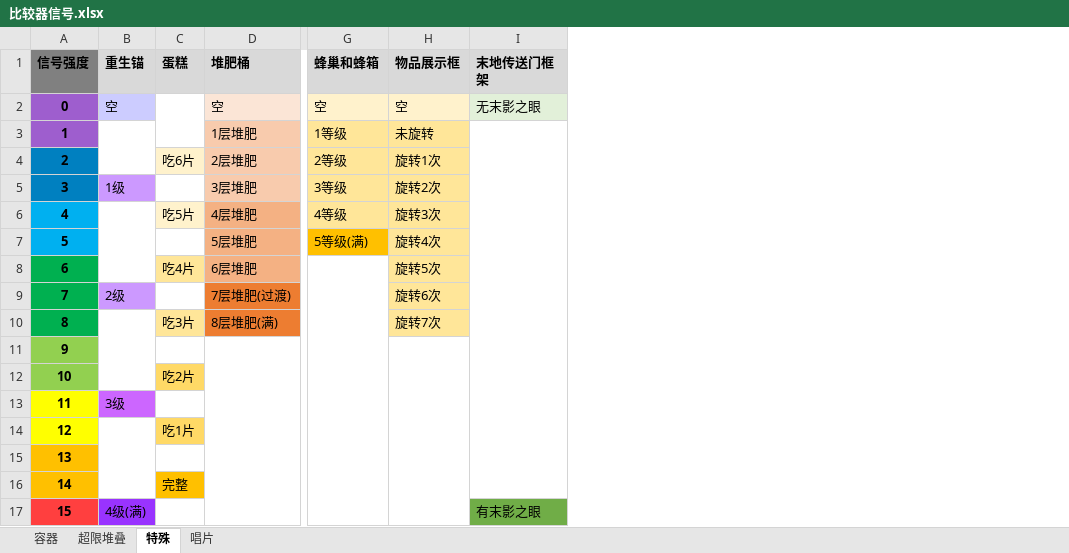
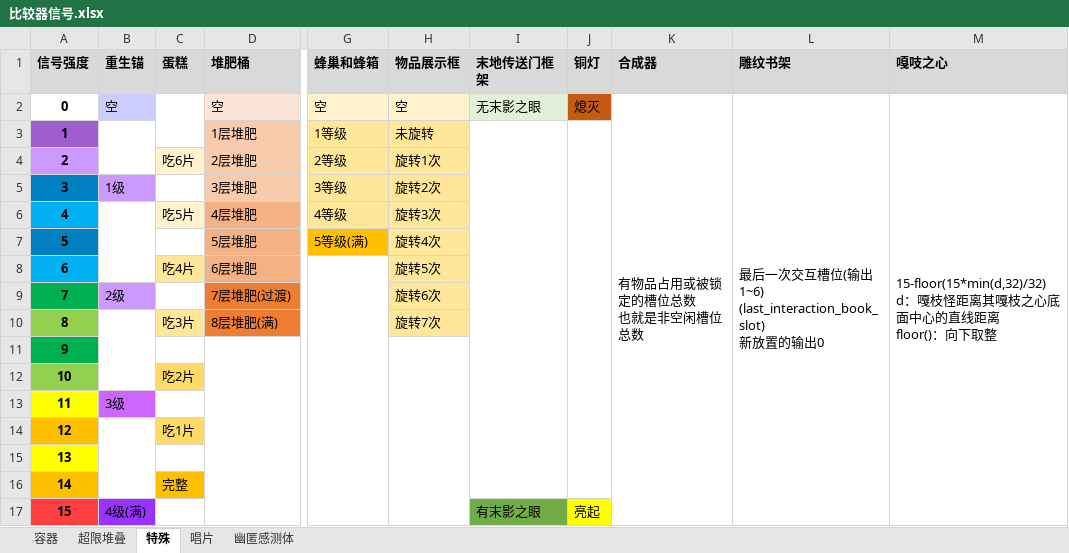
Before and after one commit to acaciachan/tree-hole, an Excel workbook: 方块 block/比较器信号.xlsx, sheet 特殊, drawn as a sheet; only a part is shown, gaps mark what is left out; values as stored, in another font and other column widths than the file's, no borders; ↵ is a line break in a cell; the diff names each change by its address in the sheet, - before the commit and + after, or states it on an @@ line.

```diff
--- a/方块 block/比较器信号.xlsx (sheet 特殊)
+++ b/方块 block/比较器信号.xlsx (sheet 特殊)
+sheet tab: 幽匿感测体
+column J (铜灯), rows 2-17: 熄灭 |  |  |  |  |  |  |  |  |  |  |  |  |  |  | 亮起
+column K (合成器), row 2: 有物品占用或被锁定的槽位总数 ↵ 也就是非空闲槽位总数
+column L (雕纹书架), row 2: 最后一次交互槽位(输出1~6) ↵ (last_interaction_book_slot) ↵ 新放置的输出0
+column M (嘎吱之心), row 2: 15-floor(15*min(d,32)/32) ↵ d：嘎枝怪距离其嘎枝之心底面中心的直线距离 ↵ floor()：向下取整
-A1 fill: #808080
+A1 fill: #D9D9D9
-A2 fill: #9E5ECE
+A2 fill: none
-A4 fill: #0080C0
+A4 fill: #CC99FF
-A7 fill: #00B0F0
+A7 fill: #0080C0
-A8 fill: #00B050
+A8 fill: #00B0F0
-A10 fill: #00B050
+A10 fill: #92D050
-A11 fill: #92D050
+A11 fill: #00B050
-A14 fill: #FFFF00
+A14 fill: #FFC000
-A15 fill: #FFC000
+A15 fill: #FFFF00
```
Also changed, not shown: sheet 超限堆叠, sheet 容器, sheet 唱片, formulas that keep their value, 8 other files.
